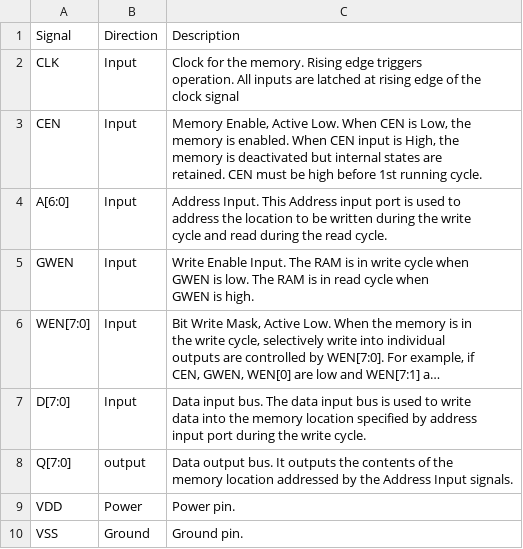
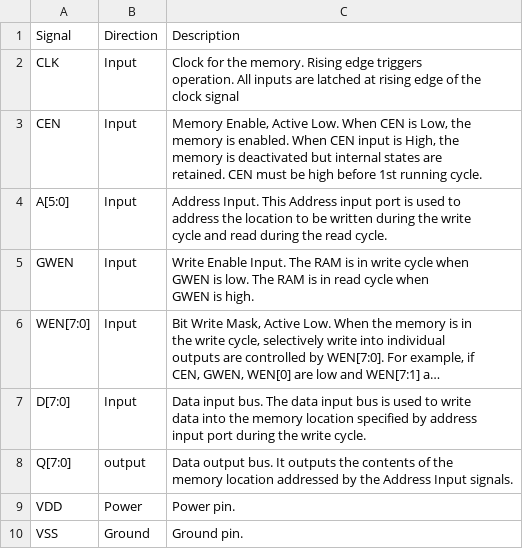
Before and after one commit to google/globalfoundries-pdk-ip-gf180mcu_fd_ip_sram, a CSV file: cells/gf180mcu_fd_ip_sram__sram64x8m8wm1/specs/1_pins_desc.csv, drawn as a sheet; long unchanged cells end in ….

```diff
--- a/cells/gf180mcu_fd_ip_sram__sram64x8m8wm1/specs/1_pins_desc.csv
+++ b/cells/gf180mcu_fd_ip_sram__sram64x8m8wm1/specs/1_pins_desc.csv
@@ -13,7 +13,7 @@ memory is deactivated but internal states are
 retained. CEN must be high before 1st running cycle."
-A[6:0],Input,"Address Input. This Address input port is used to
-
-address the location to be written during the write
-
-cycle and read during the read cycle."
+A[5:0],Input,"Address Input. This Address input port is used to
+
+address the location to be written during the write
+
+cycle and read during the read cycle."
 GWEN,Input,"Write Enable Input. The RAM is in write cycle when
```
Also changed, not shown: cells/gf180mcu_fd_ip_sram__sram256x8m8wm1/specs/1_pins_desc.csv, cells/gf180mcu_fd_ip_sram__sram512x8m8wm1/specs/1_pins_desc.csv.
